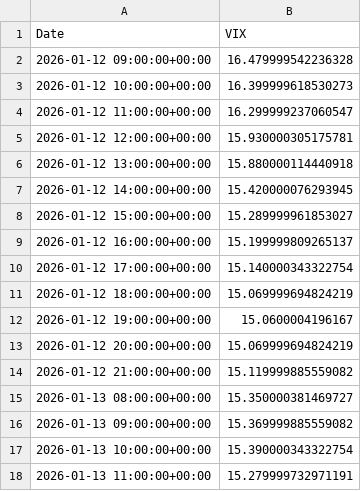
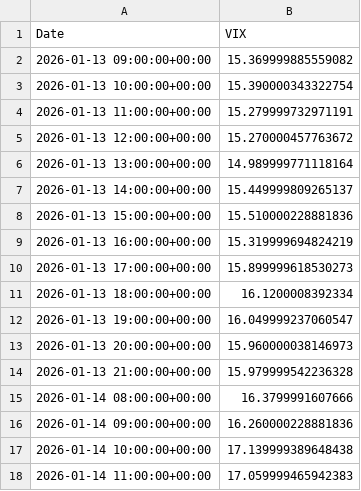
Before and after one commit to Jing-Lavinia/NDX100-Hourly-Multi-Factor-Neutral-Strategy, a CSV file: data/raw/vix_1h.csv, drawn as a sheet; only a part is shown; the shorter side is filled out with more unchanged rows; the diff covers the shown part only.

```diff
--- a/data/raw/vix_1h.csv
+++ b/data/raw/vix_1h.csv
@@ -1,16 +1,2 @@
 Date,VIX
-2026-01-12 09:00:00+00:00,16.479999542236328
-2026-01-12 10:00:00+00:00,16.399999618530273
-2026-01-12 11:00:00+00:00,16.299999237060547
-2026-01-12 12:00:00+00:00,15.930000305175781
-2026-01-12 13:00:00+00:00,15.880000114440918
-2026-01-12 14:00:00+00:00,15.420000076293945
-2026-01-12 15:00:00+00:00,15.289999961853027
-2026-01-12 16:00:00+00:00,15.199999809265137
-2026-01-12 17:00:00+00:00,15.140000343322754
-2026-01-12 18:00:00+00:00,15.069999694824219
-2026-01-12 19:00:00+00:00,15.0600004196167
-2026-01-12 20:00:00+00:00,15.069999694824219
-2026-01-12 21:00:00+00:00,15.119999885559082
-2026-01-13 08:00:00+00:00,15.350000381469727
 2026-01-13 09:00:00+00:00,15.369999885559082
```
Also changed, not shown: 14 added rows elsewhere in this file, reports/data_exports/performance_metrics.csv, reports/data_exports/timeseries_ledger_1H.csv, 31 other files.
